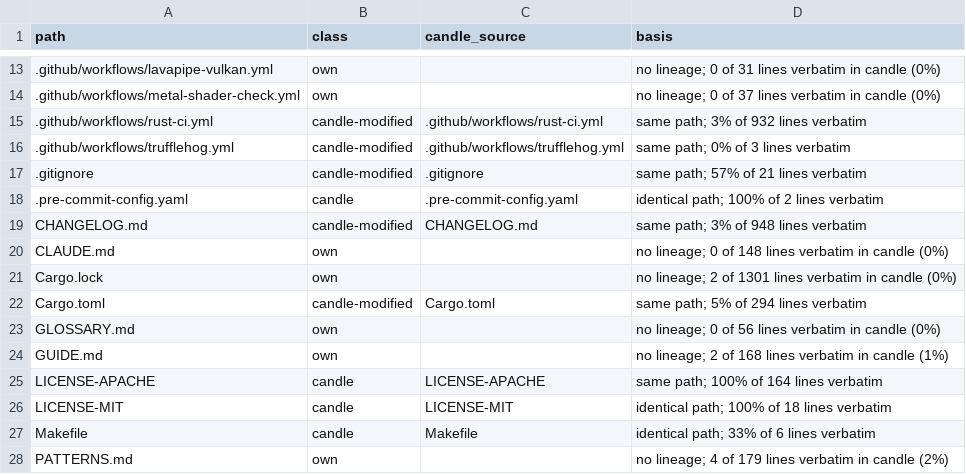
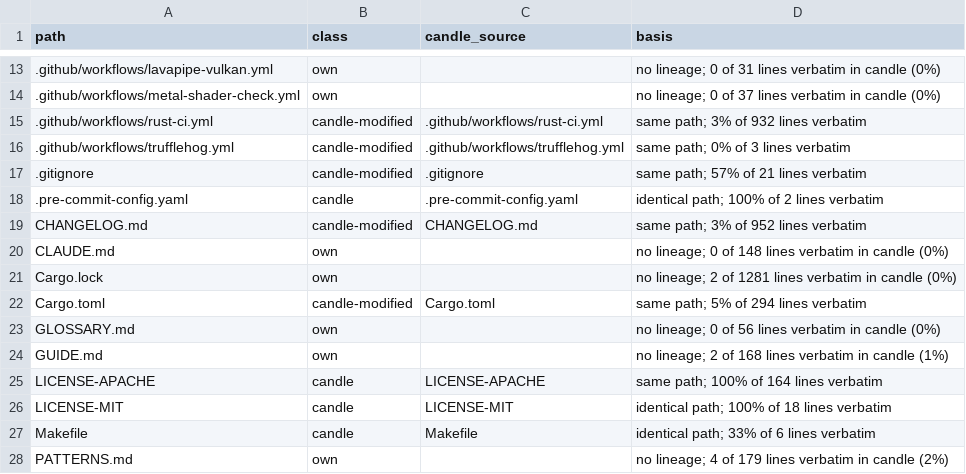
Before and after one commit to ThinkersJournal/fuel, a TSV file: docs/provenance/FILES.tsv, drawn as a sheet; only a part is shown, gaps mark what is left out.

```diff
--- a/docs/provenance/FILES.tsv
+++ b/docs/provenance/FILES.tsv
@@ -18,5 +18,5 @@ path	class	candle_source	basis
 .pre-commit-config.yaml	candle	.pre-commit-config.yaml	identical path; 100% of 2 lines verbatim
-CHANGELOG.md	candle-modified	CHANGELOG.md	same path; 3% of 948 lines verbatim
+CHANGELOG.md	candle-modified	CHANGELOG.md	same path; 3% of 952 lines verbatim
 CLAUDE.md	own		no lineage; 0 of 148 lines verbatim in candle (0%)
-Cargo.lock	own		no lineage; 2 of 1301 lines verbatim in candle (0%)
+Cargo.lock	own		no lineage; 2 of 1281 lines verbatim in candle (0%)
 Cargo.toml	candle-modified	Cargo.toml	same path; 5% of 294 lines verbatim
```
Also changed, not shown: 1 other file.
